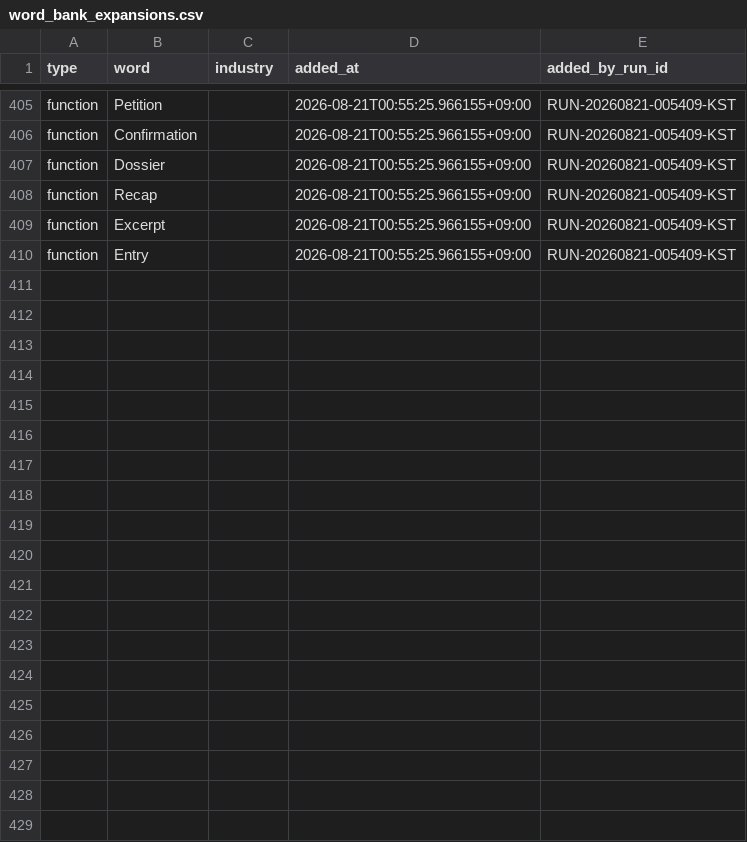
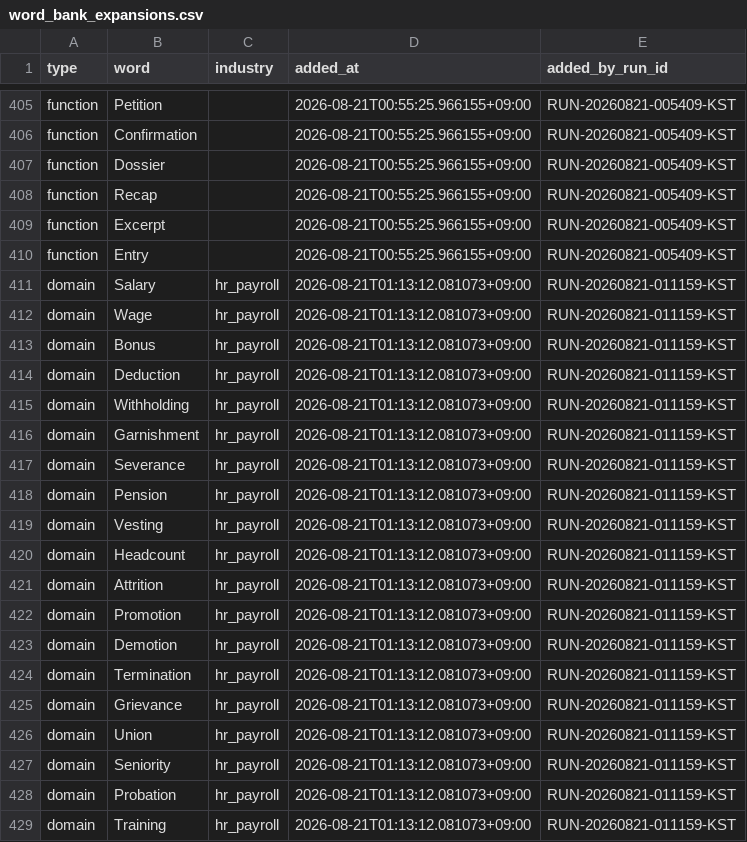
Before and after one commit to daramg814/SAAS_WORDS_TWO, a CSV file: config/word_bank_expansions.csv, drawn as a sheet; only a part is shown, gaps mark what is left out; the diff covers the shown part only.

```diff
--- a/config/word_bank_expansions.csv
+++ b/config/word_bank_expansions.csv
@@ -410 +410,20 @@ function,Excerpt,,2026-08-21T00:55:25.966155+09:00,RUN-20260821-005409-KST
 function,Entry,,2026-08-21T00:55:25.966155+09:00,RUN-20260821-005409-KST
+domain,Salary,hr_payroll,2026-08-21T01:13:12.081073+09:00,RUN-20260821-011159-KST
+domain,Wage,hr_payroll,2026-08-21T01:13:12.081073+09:00,RUN-20260821-011159-KST
+domain,Bonus,hr_payroll,2026-08-21T01:13:12.081073+09:00,RUN-20260821-011159-KST
+domain,Deduction,hr_payroll,2026-08-21T01:13:12.081073+09:00,RUN-20260821-011159-KST
+domain,Withholding,hr_payroll,2026-08-21T01:13:12.081073+09:00,RUN-20260821-011159-KST
+domain,Garnishment,hr_payroll,2026-08-21T01:13:12.081073+09:00,RUN-20260821-011159-KST
+domain,Severance,hr_payroll,2026-08-21T01:13:12.081073+09:00,RUN-20260821-011159-KST
+domain,Pension,hr_payroll,2026-08-21T01:13:12.081073+09:00,RUN-20260821-011159-KST
+domain,Vesting,hr_payroll,2026-08-21T01:13:12.081073+09:00,RUN-20260821-011159-KST
+domain,Headcount,hr_payroll,2026-08-21T01:13:12.081073+09:00,RUN-20260821-011159-KST
+domain,Attrition,hr_payroll,2026-08-21T01:13:12.081073+09:00,RUN-20260821-011159-KST
+domain,Promotion,hr_payroll,2026-08-21T01:13:12.081073+09:00,RUN-20260821-011159-KST
+domain,Demotion,hr_payroll,2026-08-21T01:13:12.081073+09:00,RUN-20260821-011159-KST
+domain,Termination,hr_payroll,2026-08-21T01:13:12.081073+09:00,RUN-20260821-011159-KST
+domain,Grievance,hr_payroll,2026-08-21T01:13:12.081073+09:00,RUN-20260821-011159-KST
+domain,Union,hr_payroll,2026-08-21T01:13:12.081073+09:00,RUN-20260821-011159-KST
+domain,Seniority,hr_payroll,2026-08-21T01:13:12.081073+09:00,RUN-20260821-011159-KST
+domain,Probation,hr_payroll,2026-08-21T01:13:12.081073+09:00,RUN-20260821-011159-KST
+domain,Training,hr_payroll,2026-08-21T01:13:12.081073+09:00,RUN-20260821-011159-KST
```
Also changed, not shown: 16 added rows elsewhere in this file, output/_pipeline/analysis/round_history.csv, output/deliverables/history/keyword_metrics_passed.csv, 15 other files.
